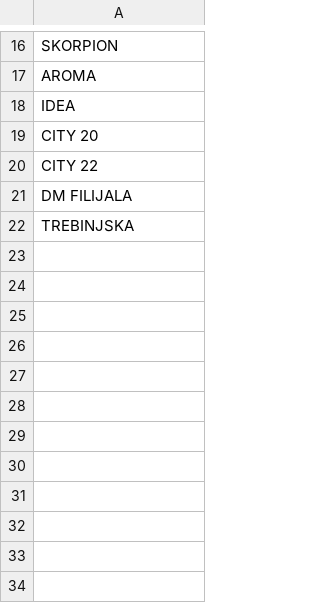
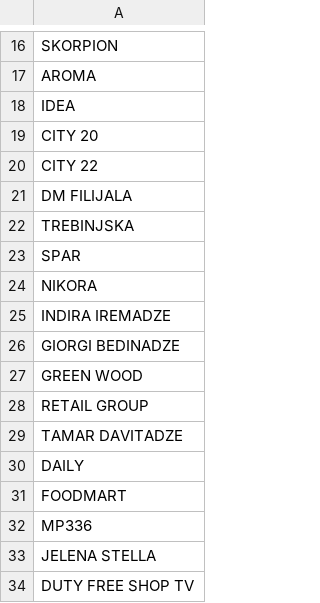
Before and after one commit to Joltd/finance-manager, a CSV file: server/src/main/resources/rules/bcc/expense/supermarket.csv, drawn as a sheet; only a part is shown, gaps mark what is left out; the diff names each change by its address in the sheet, - before the commit and + after, or states it on an @@ line.

```diff
--- a/server/src/main/resources/rules/bcc/expense/supermarket.csv
+++ b/server/src/main/resources/rules/bcc/expense/supermarket.csv
+row 23: SPAR
+row 24: NIKORA
+row 25: INDIRA IREMADZE
+row 26: GIORGI BEDINADZE
+row 27: GREEN WOOD
+row 28: RETAIL GROUP
+row 29: TAMAR DAVITADZE
+row 30: DAILY
+row 31: FOODMART
+row 32: MP336
+row 33: JELENA STELLA
+row 34: DUTY FREE SHOP TV
```
Also changed, not shown: server/src/main/resources/rules/bcc/expense/cafe.csv, 15 other files.
